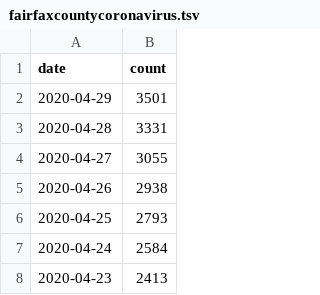
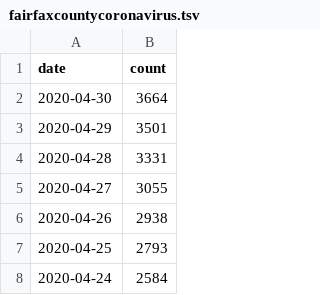
Before and after one commit to psabela/fairfaxcountycovid19, a TSV file: fairfaxcountycoronavirus.tsv, drawn as a sheet; only a part is shown; the shorter side is filled out with more unchanged rows; the diff names each change by its address in the sheet, - before the commit and + after, or states it on an @@ line.

Commit message:
updated data

```diff
--- a/fairfaxcountycoronavirus.tsv
+++ b/fairfaxcountycoronavirus.tsv
+row 2: 2020-04-30 | 3664
```
Also changed, not shown: 2 other files.
